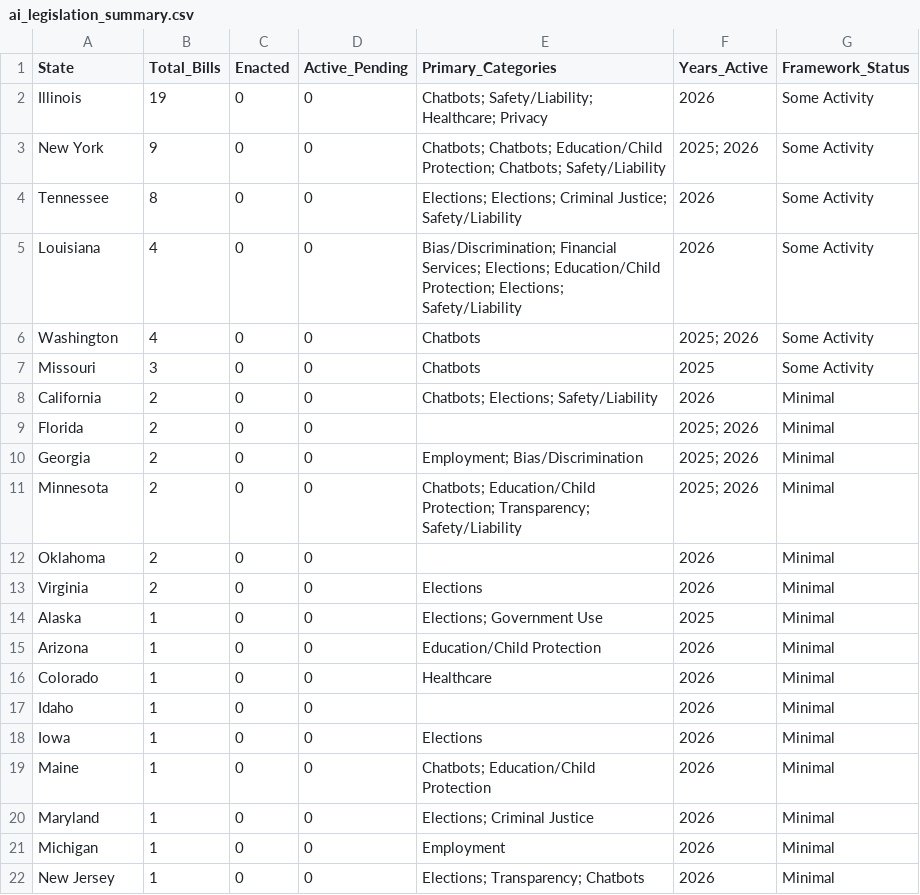
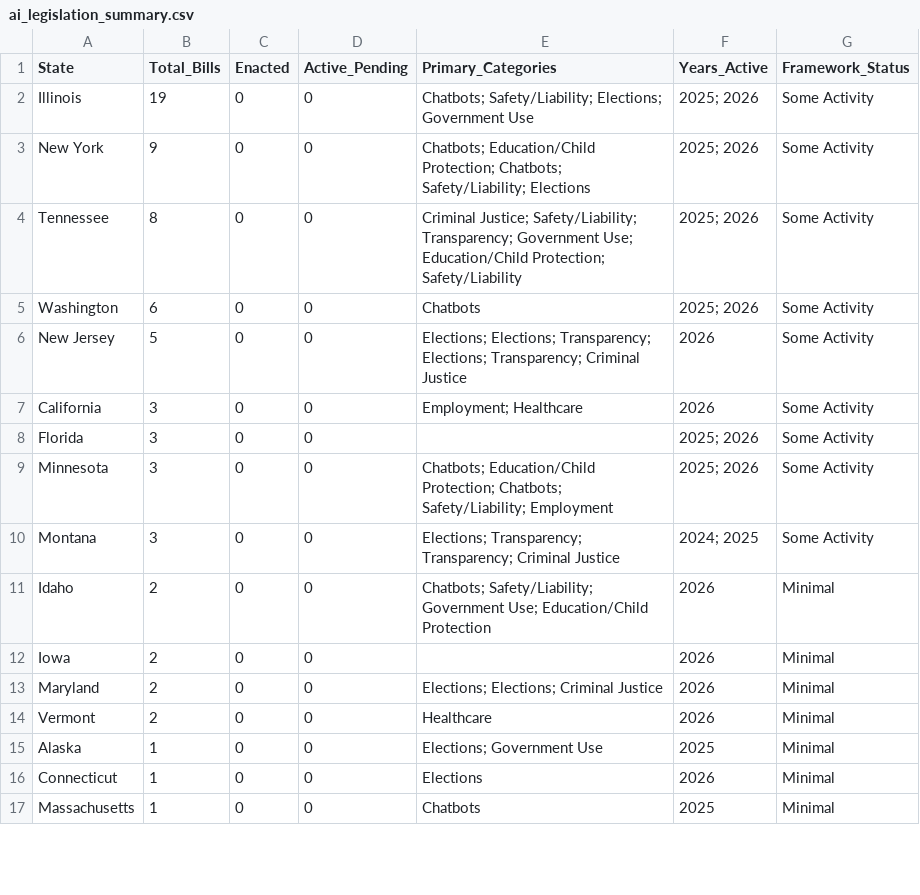
Before and after one commit to nikzei/state-ai-legislation-tracker, a CSV file: data/ai_legislation_summary.csv, drawn as a sheet; only a part is shown; the diff covers the shown part only.

```diff
--- a/data/ai_legislation_summary.csv
+++ b/data/ai_legislation_summary.csv
@@ -1,22 +1,17 @@
 State,Total_Bills,Enacted,Active_Pending,Primary_Categories,Years_Active,Framework_Status
-Illinois,19,0,0,Chatbots; Safety/Liability; Healthcare; Privacy,2026,Some Activity
-New York,9,0,0,Chatbots; Chatbots; Education/Child Protection; Chatbots; Safety/Liability,2025; 2026,Some Activity
-Tennessee,8,0,0,Elections; Elections; Criminal Justice; Safety/Liability,2026,Some Activity
-Louisiana,4,0,0,Bias/Discrimination; Financial Services; Elections; Education/Child Protection; Elections; Safety/Liability,2026,Some Activity
-Washington,4,0,0,Chatbots,2025; 2026,Some Activity
-Missouri,3,0,0,Chatbots,2025,Some Activity
-California,2,0,0,Chatbots; Elections; Safety/Liability,2026,Minimal
-Florida,2,0,0,,2025; 2026,Minimal
-Georgia,2,0,0,Employment; Bias/Discrimination,2025; 2026,Minimal
-Minnesota,2,0,0,Chatbots; Education/Child Protection; Transparency; Safety/Liability,2025; 2026,Minimal
-Oklahoma,2,0,0,,2026,Minimal
-Virginia,2,0,0,Elections,2026,Minimal
+Illinois,19,0,0,Chatbots; Safety/Liability; Elections; Government Use,2025; 2026,Some Activity
+New York,9,0,0,Chatbots; Education/Child Protection; Chatbots; Safety/Liability; Elections,2025; 2026,Some Activity
+Tennessee,8,0,0,Criminal Justice; Safety/Liability; Transparency; Government Use; Education/Child Protection; Safety/Liability,2025; 2026,Some Activity
+Washington,6,0,0,Chatbots,2025; 2026,Some Activity
+New Jersey,5,0,0,Elections; Elections; Transparency; Elections; Transparency; Criminal Justice,2026,Some Activity
+California,3,0,0,Employment; Healthcare,2026,Some Activity
+Florida,3,0,0,,2025; 2026,Some Activity
+Minnesota,3,0,0,Chatbots; Education/Child Protection; Chatbots; Safety/Liability; Employment,2025; 2026,Some Activity
+Montana,3,0,0,Elections; Transparency; Transparency; Criminal Justice,2024; 2025,Some Activity
+Idaho,2,0,0,Chatbots; Safety/Liability; Government Use; Education/Child Protection,2026,Minimal
+Iowa,2,0,0,,2026,Minimal
+Maryland,2,0,0,Elections; Elections; Criminal Justice,2026,Minimal
+Vermont,2,0,0,Healthcare,2026,Minimal
 Alaska,1,0,0,Elections; Government Use,2025,Minimal
-Arizona,1,0,0,Education/Child Protection,2026,Minimal
-Colorado,1,0,0,Healthcare,2026,Minimal
-Idaho,1,0,0,,2026,Minimal
-Iowa,1,0,0,Elections,2026,Minimal
-Maine,1,0,0,Chatbots; Education/Child Protection,2026,Minimal
-Maryland,1,0,0,Elections; Criminal Justice,2026,Minimal
-Michigan,1,0,0,Employment,2026,Minimal
-New Jersey,1,0,0,Elections; Transparency; Chatbots,2026,Minimal
+Connecticut,1,0,0,Elections,2026,Minimal
+Massachusetts,1,0,0,Chatbots,2025,Minimal
```
Also changed, not shown: 2 removed rows and 4 edited cells elsewhere in this file, data/ai_legislation_bills.csv.
